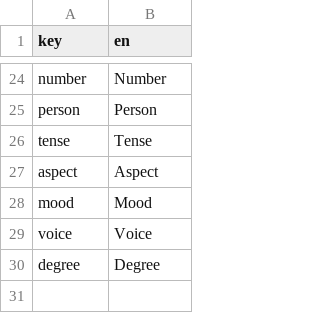
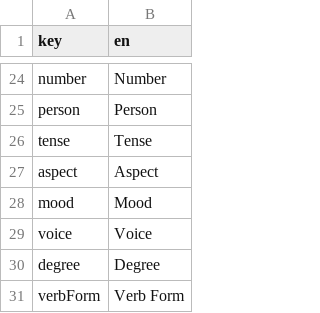
Before and after one commit to myakinkii/slova, a CSV file: _i18n/i18n.csv, drawn as a sheet; only a part is shown, gaps mark what is left out; the diff names each change by its address in the sheet, - before the commit and + after, or states it on an @@ line.

Commit message:
verb form added

```diff
--- a/_i18n/i18n.csv
+++ b/_i18n/i18n.csv
+row 31: verbForm | Verb Form
```
Also changed, not shown: 7 other files.
